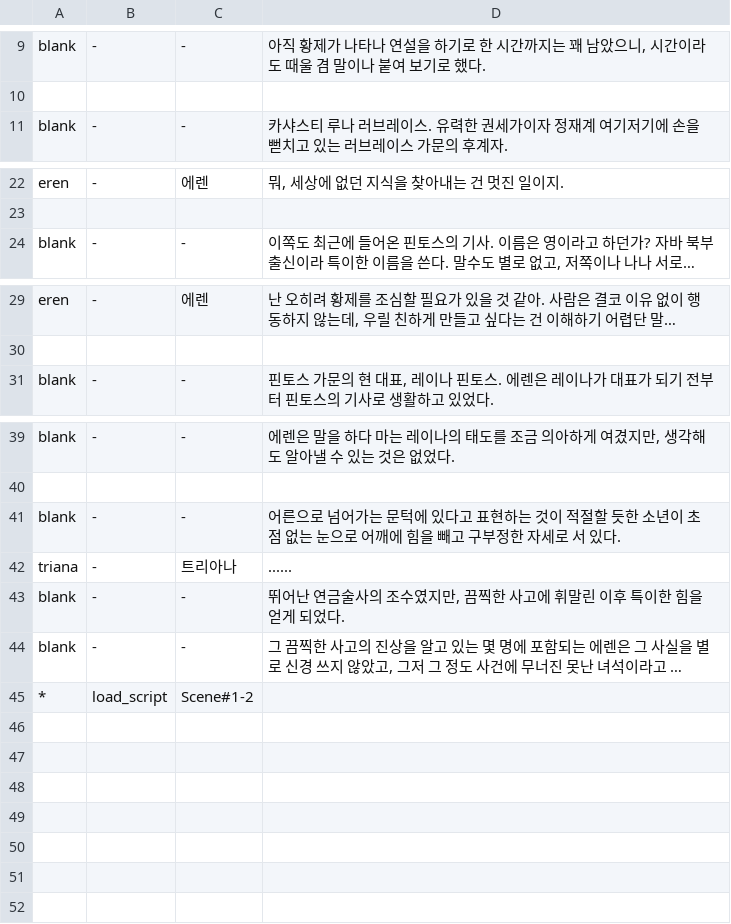
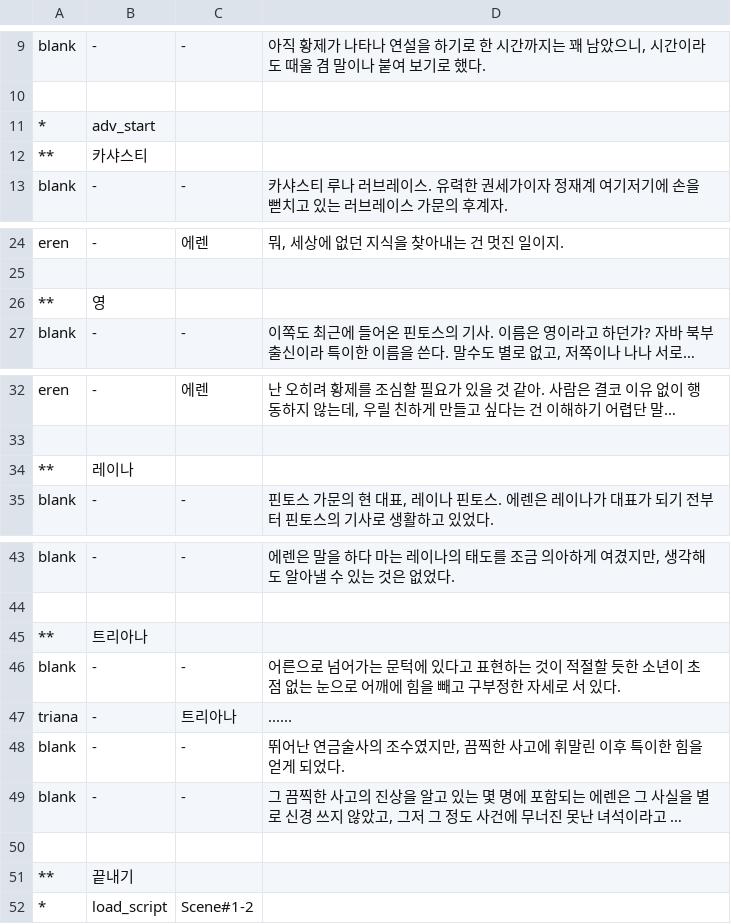
Before and after one commit to GGGC2/Epic_monad, a CSV file: Assets/Resources/Data/Scene#1-1.csv, drawn as a sheet; only a part is shown, gaps mark what is left out; long unchanged cells end in …; the diff names each change by its address in the sheet, - before the commit and + after, or states it on an @@ line.

```diff
--- a/Assets/Resources/Data/Scene#1-1.csv
+++ b/Assets/Resources/Data/Scene#1-1.csv
+row 11: * | adv_start
+row 12: ** | 카샤스티
+row 26: ** | 영
+row 34: ** | 레이나
+row 45: ** | 트리아나
+row 50: (empty)
+row 51: ** | 끝내기
```
Also changed, not shown: 1 other file.
